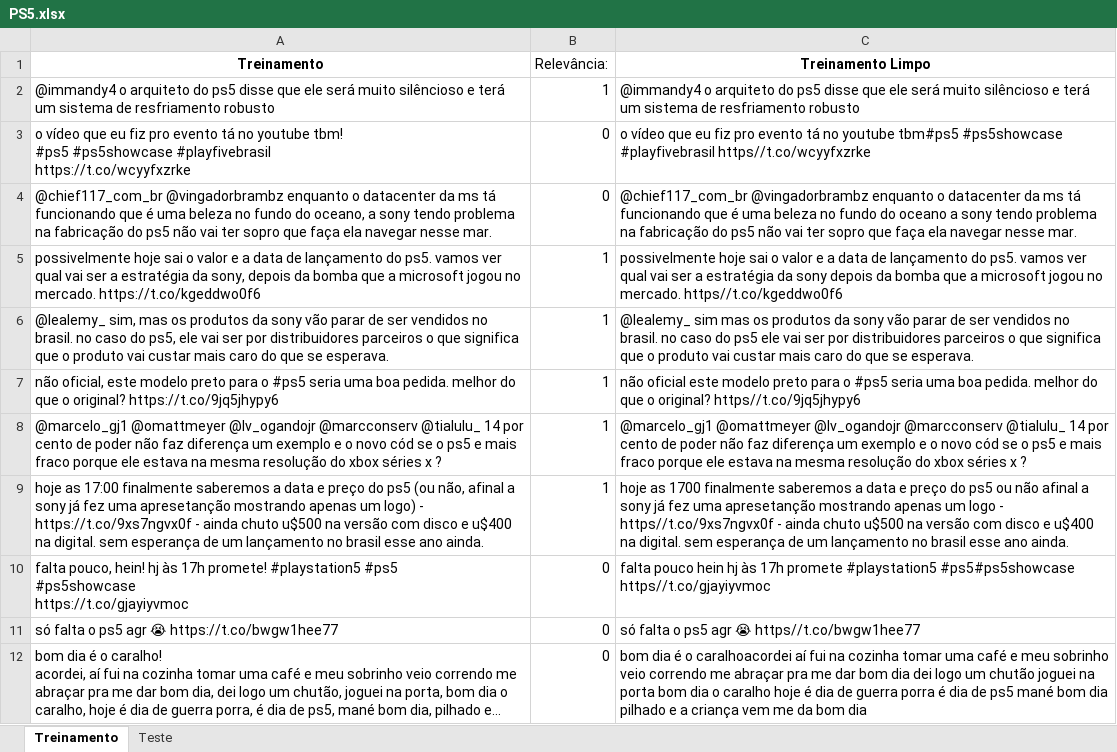
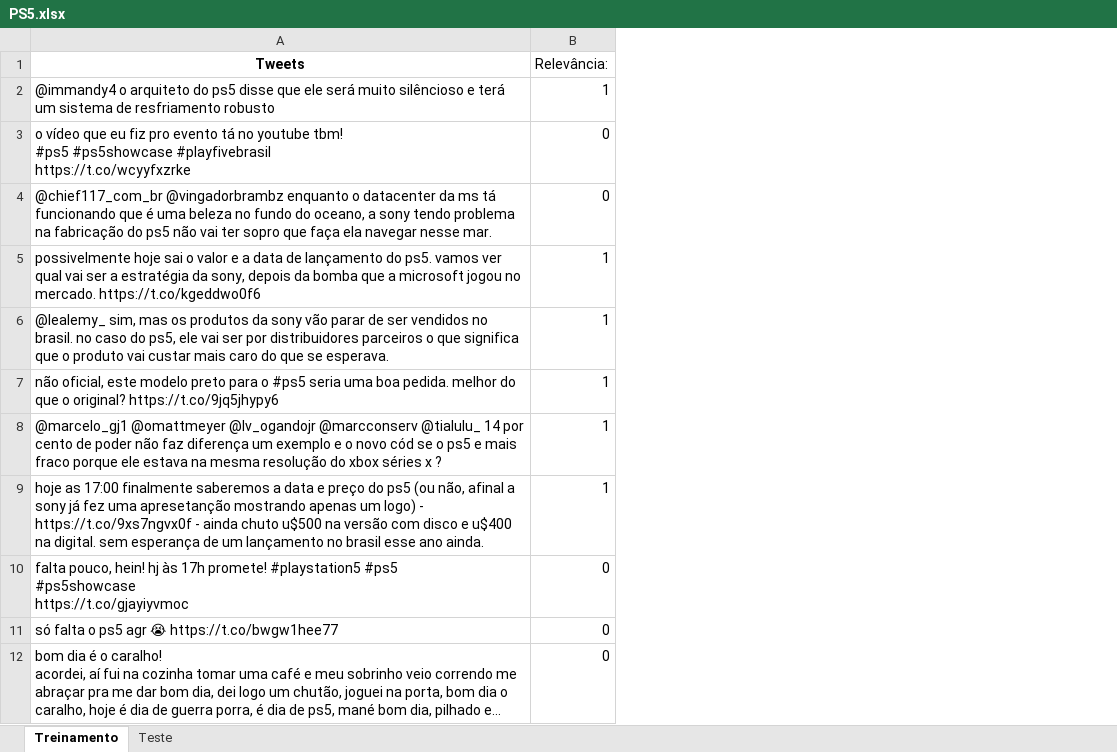
Before and after one commit to arthurchieppe/P1-Ciencia-dos-Dados, an Excel workbook: PS5.xlsx, sheet Treinamento, drawn as a sheet; only a part is shown; long unchanged cells end in …; values as stored, in another font and other column widths than the file's, no borders; the diff names each change by its address in the sheet, - before the commit and + after, or states it on an @@ line.

Commit message:
Classificador Feito (falta testar na planilha teste)

```diff
--- a/PS5.xlsx (sheet Treinamento)
+++ b/PS5.xlsx (sheet Treinamento)
-column C (Treinamento Limpo), rows 2-12: @immandy4 o arquiteto do ps5 disse que ele será muito silêncioso e terá um sistema de resfriamento robusto | o vídeo que eu fiz pro evento tá no youtube tbm#ps5 #ps5showcase #playfivebrasil https//t.co/wcyyfxzrke | @chief117_com_br @vingadorbrambz enquanto o datacenter da ms tá funcionando que é uma beleza no fundo do oceano a sony tendo problema na fabricação do ps5 não vai ter sopro que faça ela navegar nesse mar. | possivelmente hoje sai o valor e a data de lançamento do ps5. vamos ver qual vai ser a estratégia da sony depois da bomba que a microsoft jogou no mercado. https//t.co/kgeddwo0f6 | @lealemy_ sim mas os produtos da sony vão parar de ser vendidos no brasil. no caso do ps5 ele vai ser por distribuidores parceiros o que significa que o produto vai custar mais caro do que se esperava. | não oficial este modelo preto para o #ps5 seria uma boa pedida. melhor do que o original? https//t.co/9jq5jhypy6 | @marcelo_gj1 @omattmeyer @lv_ogandojr @marcconserv @tialulu_ 14 por cento de poder não faz diferença um exemplo e o novo cód se o ps5 e mais fraco porque ele estava na mesma resolução do xbox séries x ? | hoje as 1700 finalmente saberemos a data e preço do ps5 ou não afinal a sony já fez uma apresetanção mostrando apenas um logo - https//t.co/9xs7ngvx0f - ainda chuto u$500 na versão com disco e u$400 na digital. sem esperança de um lançamento no brasil esse ano ainda. | falta pouco hein hj às 17h promete #playstation5 #ps5#ps5showcase https//t.co/gjayiyvmoc | só falta o ps5 agr 😭 https//t.co/bwgw1hee77 | bom dia é o caralhoacordei aí fui na cozinha tomar uma café e meu sobrinho veio correndo me abraçar pra me dar bom dia dei logo um chutão joguei na porta bom dia o caralho hoje é dia de guerra porra é dia de ps5 mané bom dia pilhado e a criança vem me da bom dia
-A1: Treinamento
+A1: Tweets
```
Also changed, not shown: sheet Teste, 1 other file.
